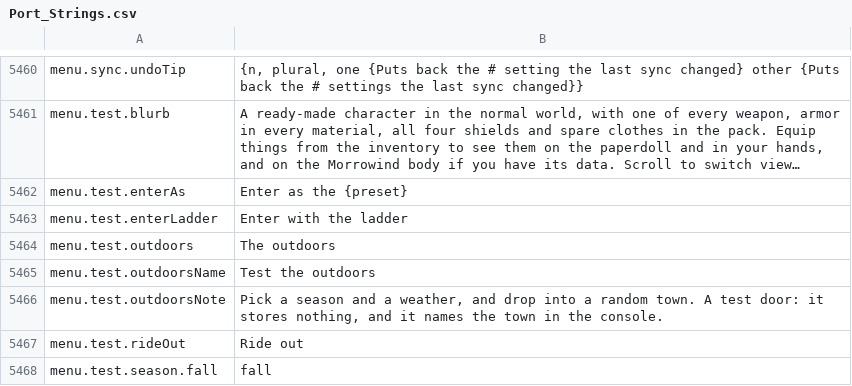
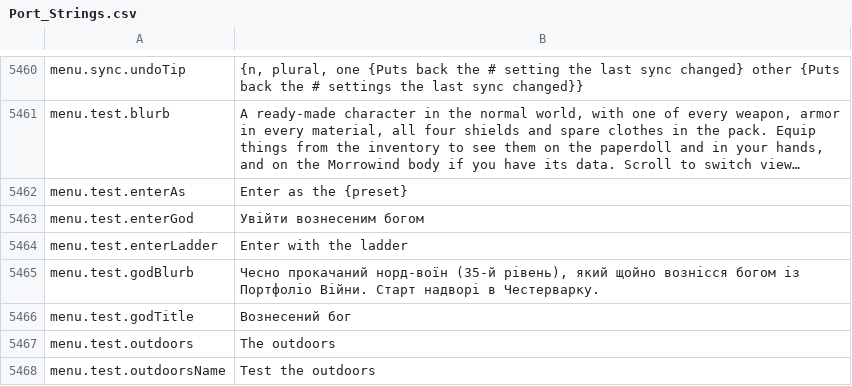
Before and after one commit to Chuz13/daggerfall-forever, a CSV file: locales/uk/Port_Strings.csv, drawn as a sheet; only a part is shown, gaps mark what is left out; the shorter side is filled out with more unchanged rows; long unchanged cells end in …; the diff names each change by its address in the sheet, - before the commit and + after, or states it on an @@ line.

```diff
--- a/locales/uk/Port_Strings.csv
+++ b/locales/uk/Port_Strings.csv
+row 5463: menu.test.enterGod | Увійти вознесеним богом
+row 5465: menu.test.godBlurb | Чесно прокачаний норд-воїн (35-й рівень), який щойно вознісся богом із Портфоліо Війни. Старт надворі в Честерварку.
+row 5466: menu.test.godTitle | Вознесений бог
```
Also changed, not shown: locales/el/Port_Strings.csv, locales/hu/Port_Strings.csv, 53 other files.
